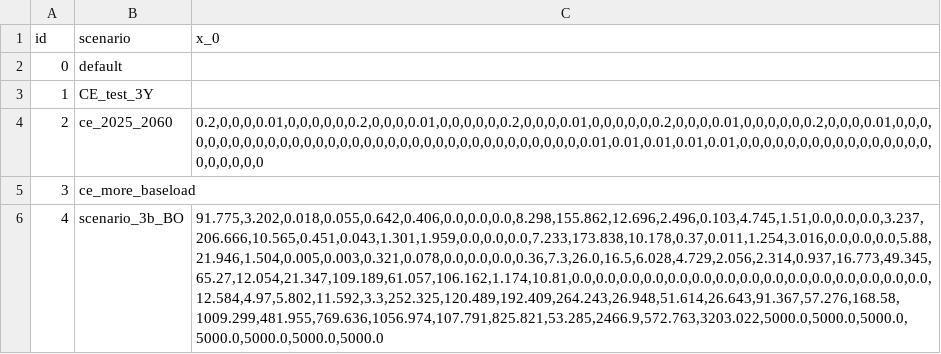
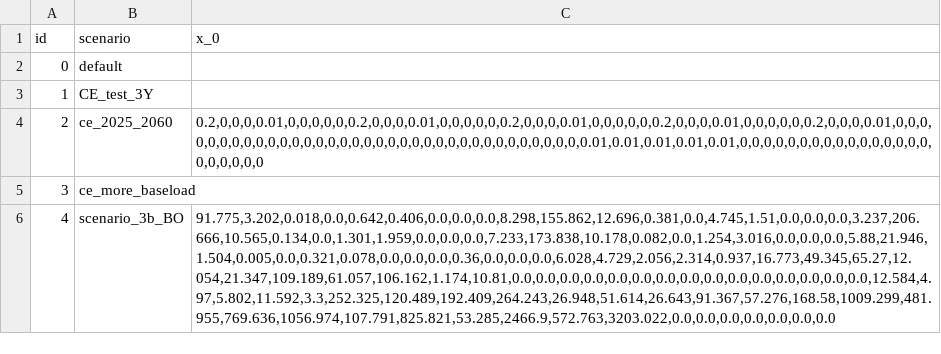
Before and after one commit to ChengChengRE100ANU/FIRM_CE-Indonesia, a CSV file: inputs/config/initial_guess.csv, drawn as a sheet; the diff names each change by its address in the sheet, - before the commit and + after, or states it on an @@ line.

Commit message:
Clamp scenario_3b_BO initial guess to bounds

```diff
--- a/inputs/config/initial_guess.csv
+++ b/inputs/config/initial_guess.csv
-C6 (x_0): 91.775,3.202,0.018,0.055,0.642,0.406,0.0,0.0,0.0,8.298,155.862,12.696,2.496,0.103,4.745,1.51,0.0,0.0,0.0,3.237,206.666,10.565,0.451,0.043,1.301,1.959,0.0,0.0,0.0,7.233,173.838,10.178,0.37,0.011,1.254,3.016,0.0,0.0,0.0,5.88,21.946,1.504,0.005,0.003,0.321,0.078,0.0,0.0,0.0,0.36,7.3,26.0,16.5,6.028,4.729,2.056,2.314,0.937,16.773,49.345,65.27,12.054,21.347,109.189,61.057,106.162,1.174,10.81,0.0,0.0,0.0,0.0,0.0,0.0,0.0,0.0,0.0,0.0,0.0,0.0,0.0,0.0,0.0,12.584,4.97,5.802,11.592,3.3,252.325,120.489,192.409,264.243,26.948,51.614,26.643,91.367,57.276,168.58,1009.299,481.955,769.636,1056.974,107.791,825.821,53.285,2466.9,572.763,3203.022,5000.0,5000.0,5000.0,5000.0,5000.0,5000.0,5000.0
+C6 (x_0): 91.775,3.202,0.018,0.0,0.642,0.406,0.0,0.0,0.0,8.298,155.862,12.696,0.381,0.0,4.745,1.51,0.0,0.0,0.0,3.237,206.666,10.565,0.134,0.0,1.301,1.959,0.0,0.0,0.0,7.233,173.838,10.178,0.082,0.0,1.254,3.016,0.0,0.0,0.0,5.88,21.946,1.504,0.005,0.0,0.321,0.078,0.0,0.0,0.0,0.36,0.0,0.0,0.0,6.028,4.729,2.056,2.314,0.937,16.773,49.345,65.27,12.054,21.347,109.189,61.057,106.162,1.174,10.81,0.0,0.0,0.0,0.0,0.0,0.0,0.0,0.0,0.0,0.0,0.0,0.0,0.0,0.0,0.0,12.584,4.97,5.802,11.592,3.3,252.325,120.489,192.409,264.243,26.948,51.614,26.643,91.367,57.276,168.58,1009.299,481.955,769.636,1056.974,107.791,825.821,53.285,2466.9,572.763,3203.022,0.0,0.0,0.0,0.0,0.0,0.0,0.0
```
